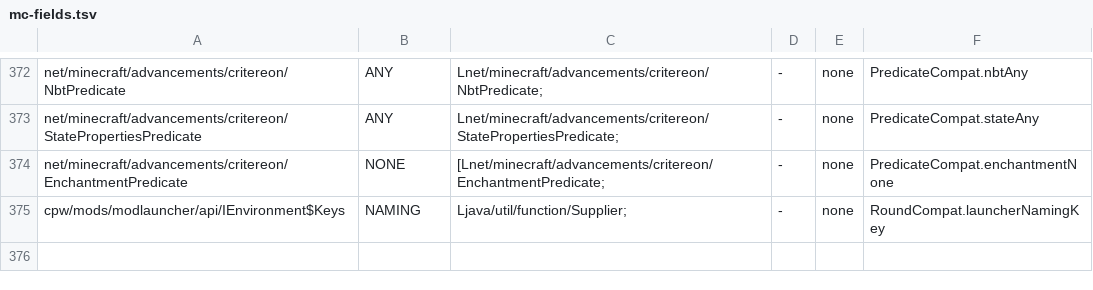
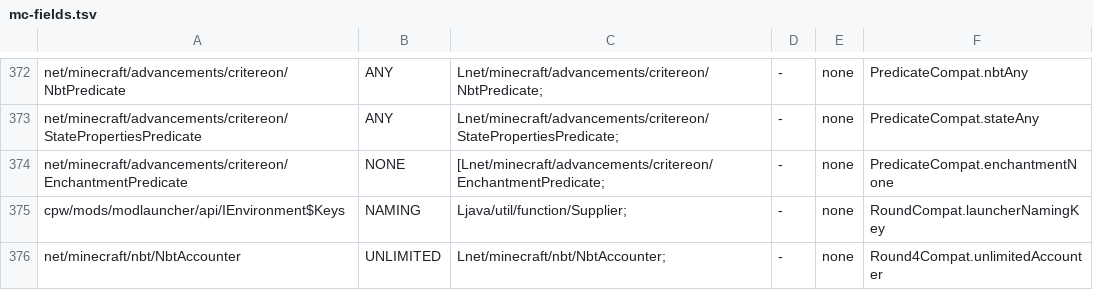
Before and after one commit to kylepitcock/Legacy-Connector, a TSV file: loader/src/main/resources/legacyconnector/forward/1.20.1/mc-fields.tsv, drawn as a sheet; only a part is shown, gaps mark what is left out.

```diff
--- a/loader/src/main/resources/legacyconnector/forward/1.20.1/mc-fields.tsv
+++ b/loader/src/main/resources/legacyconnector/forward/1.20.1/mc-fields.tsv
@@ -375 +375,2 @@ net/minecraft/advancements/critereon/EnchantmentPredicate	NONE	[Lnet/minecraft/a
 cpw/mods/modlauncher/api/IEnvironment$Keys	NAMING	Ljava/util/function/Supplier;	-	none	RoundCompat.launcherNamingKey
+net/minecraft/nbt/NbtAccounter	UNLIMITED	Lnet/minecraft/nbt/NbtAccounter;	-	none	Round4Compat.unlimitedAccounter
```
Also changed, not shown: loader/src/main/resources/legacyconnector/forward/1.20.1/forge-call-rewrites.tsv, loader/src/main/resources/legacyconnector/forward/1.20.1/mc-calls.tsv, 2 other files.
